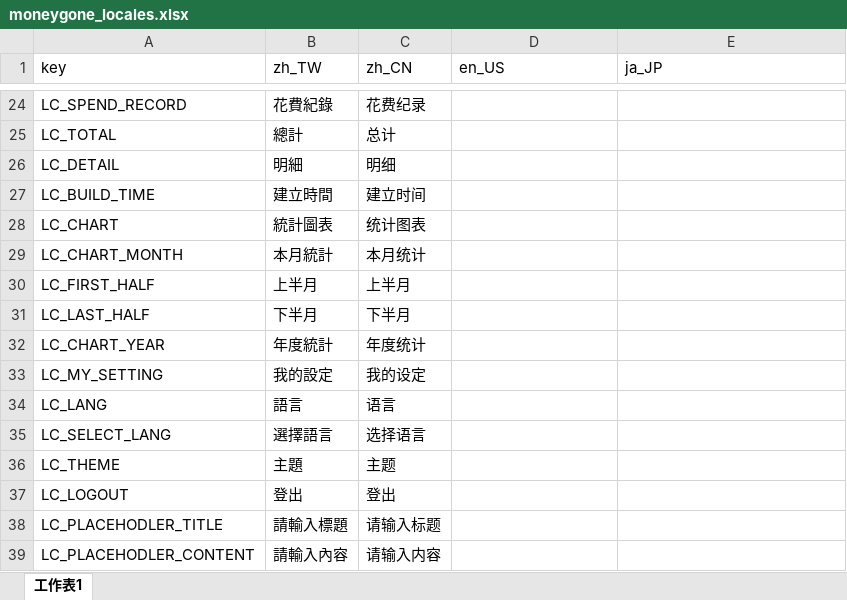
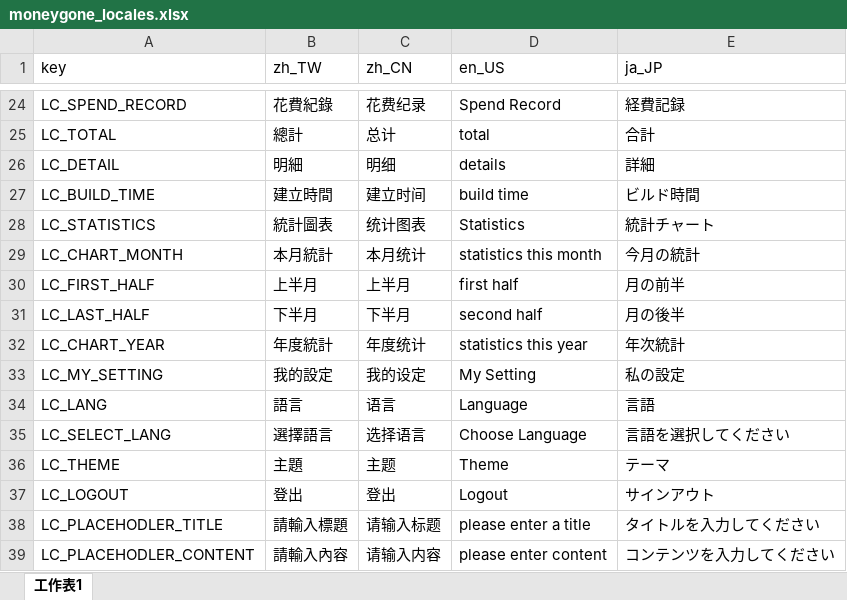
Before and after one commit to YuRong77/moneyGone, an Excel workbook: src/localesjs/moneygone_locales.xlsx, sheet 工作表1, drawn as a sheet; only a part is shown, gaps mark what is left out; values as stored, in another font and other column widths than the file's, no borders; charts and pictures not drawn; removed rows and columns are numbered as before the commit, all else as after; the diff covers the shown part only; the diff names each change by its address in the sheet, - before the commit and + after, or states it on an @@ line.

```diff
--- a/src/localesjs/moneygone_locales.xlsx (sheet 工作表1)
+++ b/src/localesjs/moneygone_locales.xlsx (sheet 工作表1)
-D24 (en_US): (empty)
+D24 (en_US): Spend Record
-E24 (ja_JP): (empty)
+E24 (ja_JP): 経費記録
-D25 (en_US): (empty)
+D25 (en_US): total
-E25 (ja_JP): (empty)
+E25 (ja_JP): 合計
-D26 (en_US): (empty)
+D26 (en_US): details
-E26 (ja_JP): (empty)
+E26 (ja_JP): 詳細
-D27 (en_US): (empty)
+D27 (en_US): build time
-E27 (ja_JP): (empty)
+E27 (ja_JP): ビルド時間
-row 28: LC_CHART | 統計圖表 | 统计图表
+row 28: LC_STATISTICS | 統計圖表 | 统计图表 | Statistics | 統計チャート
-D29 (en_US): (empty)
+D29 (en_US): statistics this month
-E29 (ja_JP): (empty)
+E29 (ja_JP): 今月の統計
-D30 (en_US): (empty)
+D30 (en_US): first half
-E30 (ja_JP): (empty)
+E30 (ja_JP): 月の前半
-D31 (en_US): (empty)
+D31 (en_US): second half
-E31 (ja_JP): (empty)
+E31 (ja_JP): 月の後半
-D32 (en_US): (empty)
+D32 (en_US): statistics this year
-E32 (ja_JP): (empty)
+E32 (ja_JP): 年次統計
-D33 (en_US): (empty)
+D33 (en_US): My Setting
-E33 (ja_JP): (empty)
+E33 (ja_JP): 私の設定
-D34 (en_US): (empty)
+D34 (en_US): Language
-E34 (ja_JP): (empty)
+E34 (ja_JP): 言語
-D35 (en_US): (empty)
+D35 (en_US): Choose Language
-E35 (ja_JP): (empty)
+E35 (ja_JP): 言語を選択してください
-D36 (en_US): (empty)
+D36 (en_US): Theme
-E36 (ja_JP): (empty)
+E36 (ja_JP): テーマ
-D37 (en_US): (empty)
+D37 (en_US): Logout
-E37 (ja_JP): (empty)
+E37 (ja_JP): サインアウト
-D38 (en_US): (empty)
+D38 (en_US): please enter a title
-E38 (ja_JP): (empty)
+E38 (ja_JP): タイトルを入力してください
-D39 (en_US): (empty)
+D39 (en_US): please enter content
-E39 (ja_JP): (empty)
+E39 (ja_JP): コンテンツを入力してください
```
Also changed, not shown: 34 edited cells elsewhere in this sheet, 9 other files.
